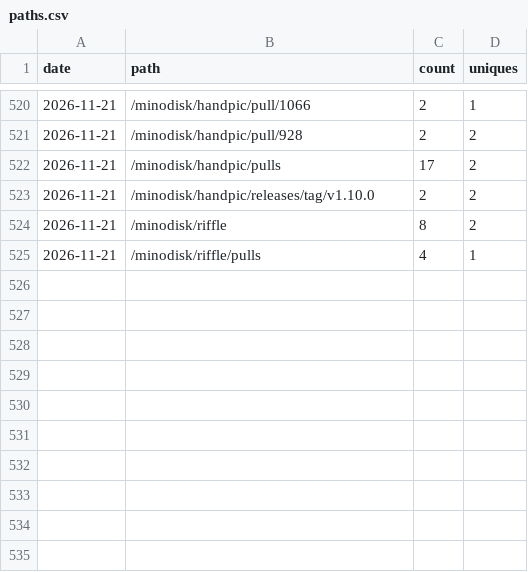
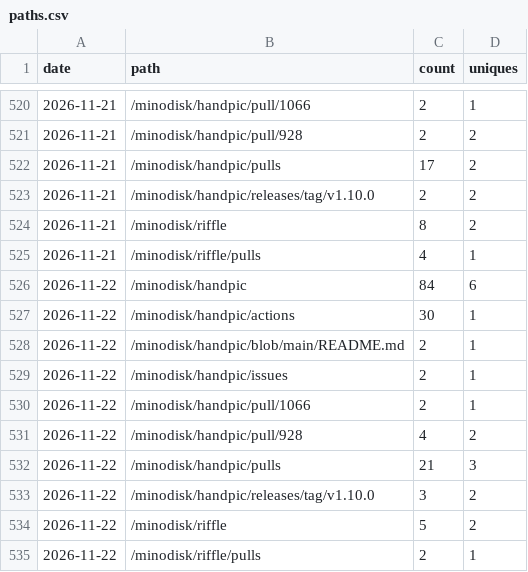
Before and after one commit to minodisk/handpic, a CSV file: paths.csv, drawn as a sheet; only a part is shown, gaps mark what is left out.

```diff
--- a/paths.csv
+++ b/paths.csv
@@ -525 +525,11 @@ date,path,count,uniques
 2026-11-21,"/minodisk/riffle/pulls",4,1
+2026-11-22,"/minodisk/handpic",84,6
+2026-11-22,"/minodisk/handpic/actions",30,1
+2026-11-22,"/minodisk/handpic/blob/main/README.md",2,1
+2026-11-22,"/minodisk/handpic/issues",2,1
+2026-11-22,"/minodisk/handpic/pull/1066",2,1
+2026-11-22,"/minodisk/handpic/pull/928",4,2
+2026-11-22,"/minodisk/handpic/pulls",21,3
+2026-11-22,"/minodisk/handpic/releases/tag/v1.10.0",3,2
+2026-11-22,"/minodisk/riffle",5,2
+2026-11-22,"/minodisk/riffle/pulls",2,1
```
Also changed, not shown: clones.csv, referrers.csv, 3 other files.
